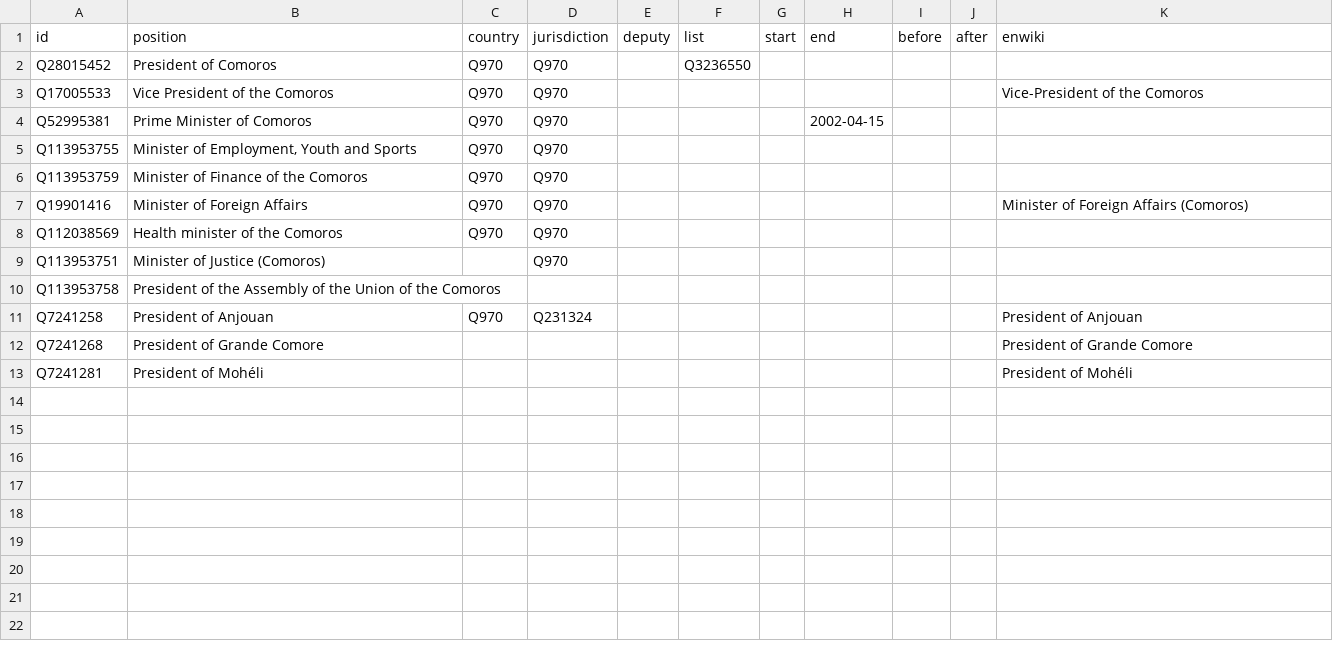
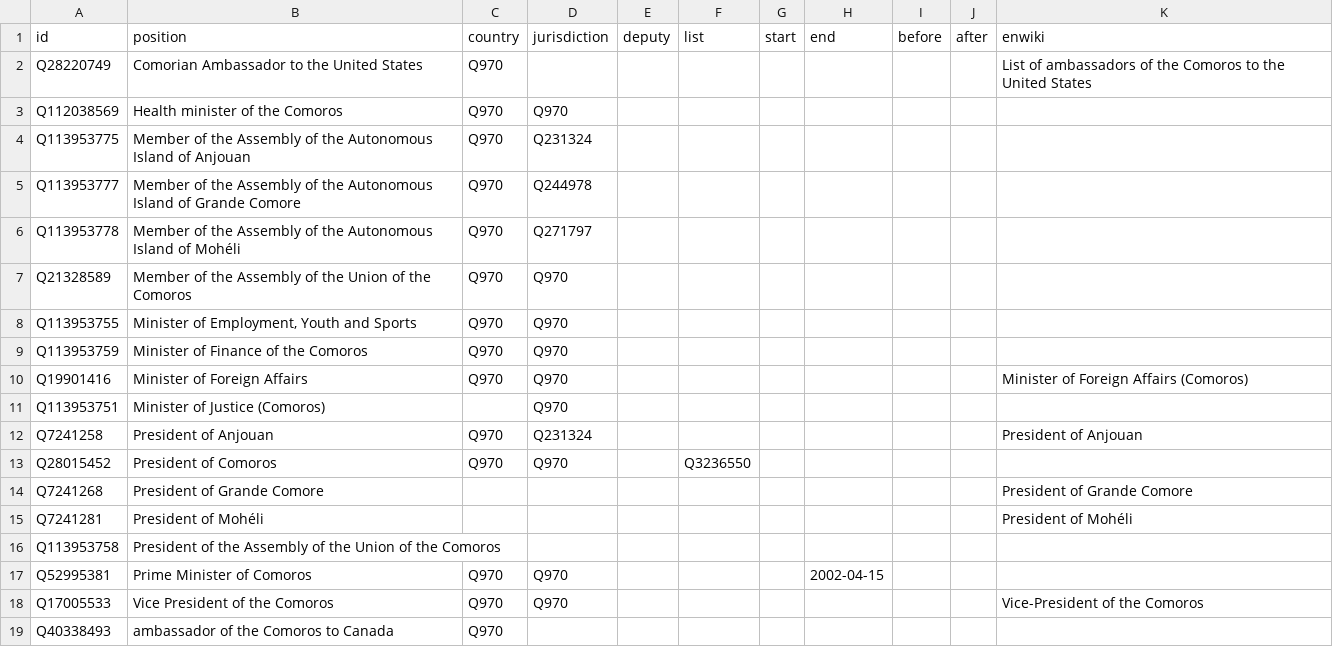
Before and after one commit to every-politician-scrapers/comoros, a CSV file: html/positions.csv, drawn as a sheet.

Commit message:
upgrade positions.csv

```diff
--- a/html/positions.csv
+++ b/html/positions.csv
@@ -1,5 +1,8 @@
 id,position,country,jurisdiction,deputy,list,start,end,before,after,enwiki
-Q28015452,President of Comoros,Q970,Q970,,Q3236550,,,,,
-Q17005533,Vice President of the Comoros,Q970,Q970,,,,,,,Vice-President of the Comoros
-Q52995381,Prime Minister of Comoros,Q970,Q970,,,,2002-04-15,,,
+Q28220749,Comorian Ambassador to the United States,Q970,,,,,,,,List of ambassadors of the Comoros to the United States
+Q112038569,Health minister of the Comoros,Q970,Q970,,,,,,,
+Q113953775,Member of the Assembly of the Autonomous Island of Anjouan,Q970,Q231324,,,,,,,
+Q113953777,Member of the Assembly of the Autonomous Island of Grande Comore,Q970,Q244978,,,,,,,
+Q113953778,Member of the Assembly of the Autonomous Island of Mohéli,Q970,Q271797,,,,,,,
+Q21328589,Member of the Assembly of the Union of the Comoros,Q970,Q970,,,,,,,
 Q113953755,"Minister of Employment, Youth and Sports",Q970,Q970,,,,,,,
@@ -7,7 +10,10 @@ Q113953759,Minister of Finance of the Comoros,Q970,Q970,,,,,,,
 Q19901416,Minister of Foreign Affairs,Q970,Q970,,,,,,,Minister of Foreign Affairs (Comoros)
-Q112038569,Health minister of the Comoros,Q970,Q970,,,,,,,
 Q113953751,Minister of Justice (Comoros),,Q970,,,,,,,
-Q113953758,President of the Assembly of the Union of the Comoros,,,,,,,,,
 Q7241258,President of Anjouan,Q970,Q231324,,,,,,,President of Anjouan
+Q28015452,President of Comoros,Q970,Q970,,Q3236550,,,,,
 Q7241268,President of Grande Comore,,,,,,,,,President of Grande Comore
 Q7241281,President of Mohéli,,,,,,,,,President of Mohéli
+Q113953758,President of the Assembly of the Union of the Comoros,,,,,,,,,
+Q52995381,Prime Minister of Comoros,Q970,Q970,,,,2002-04-15,,,
+Q17005533,Vice President of the Comoros,Q970,Q970,,,,,,,Vice-President of the Comoros
+Q40338493,ambassador of the Comoros to Canada,Q970,,,,,,,,
```
